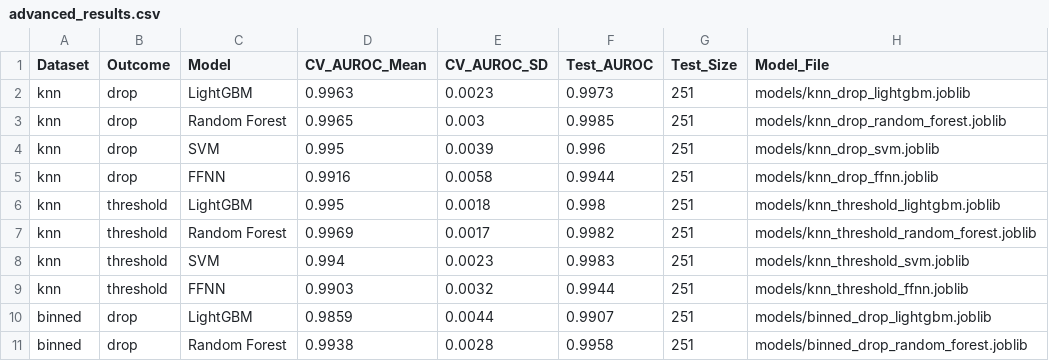
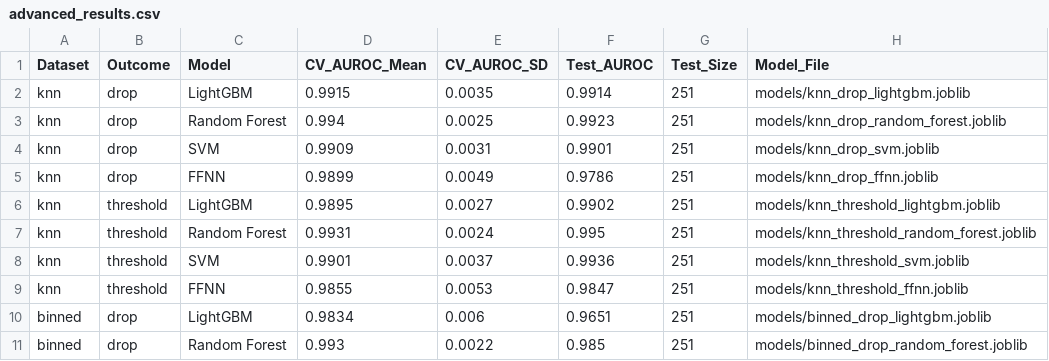
Before and after one commit to Shrujan-N/ML-MiniProject-Team-15--Problem8, a CSV file: outputs/advanced_results.csv, drawn as a sheet; only a part is shown; the diff covers the shown part only.

```diff
--- a/outputs/advanced_results.csv
+++ b/outputs/advanced_results.csv
@@ -1,11 +1,11 @@
 Dataset,Outcome,Model,CV_AUROC_Mean,CV_AUROC_SD,Test_AUROC,Test_Size,Model_File
-knn,drop,LightGBM,0.9963,0.0023,0.9973,251,models/knn_drop_lightgbm.joblib
-knn,drop,Random Forest,0.9965,0.003,0.9985,251,models/knn_drop_random_forest.joblib
-knn,drop,SVM,0.995,0.0039,0.996,251,models/knn_drop_svm.joblib
-knn,drop,FFNN,0.9916,0.0058,0.9944,251,models/knn_drop_ffnn.joblib
-knn,threshold,LightGBM,0.995,0.0018,0.998,251,models/knn_threshold_lightgbm.joblib
-knn,threshold,Random Forest,0.9969,0.0017,0.9982,251,models/knn_threshold_random_forest.joblib
-knn,threshold,SVM,0.994,0.0023,0.9983,251,models/knn_threshold_svm.joblib
-knn,threshold,FFNN,0.9903,0.0032,0.9944,251,models/knn_threshold_ffnn.joblib
-binned,drop,LightGBM,0.9859,0.0044,0.9907,251,models/binned_drop_lightgbm.joblib
-binned,drop,Random Forest,0.9938,0.0028,0.9958,251,models/binned_drop_random_forest.joblib
+knn,drop,LightGBM,0.9915,0.0035,0.9914,251,models/knn_drop_lightgbm.joblib
+knn,drop,Random Forest,0.994,0.0025,0.9923,251,models/knn_drop_random_forest.joblib
+knn,drop,SVM,0.9909,0.0031,0.9901,251,models/knn_drop_svm.joblib
+knn,drop,FFNN,0.9899,0.0049,0.9786,251,models/knn_drop_ffnn.joblib
+knn,threshold,LightGBM,0.9895,0.0027,0.9902,251,models/knn_threshold_lightgbm.joblib
+knn,threshold,Random Forest,0.9931,0.0024,0.995,251,models/knn_threshold_random_forest.joblib
+knn,threshold,SVM,0.9901,0.0037,0.9936,251,models/knn_threshold_svm.joblib
+knn,threshold,FFNN,0.9855,0.0053,0.9847,251,models/knn_threshold_ffnn.joblib
+binned,drop,LightGBM,0.9834,0.006,0.9651,251,models/binned_drop_lightgbm.joblib
+binned,drop,Random Forest,0.993,0.0022,0.985,251,models/binned_drop_random_forest.joblib
```
Also changed, not shown: 18 edited cells elsewhere in this file, outputs/ablation_results.csv, outputs/baseline_results.csv, 6 other files.
